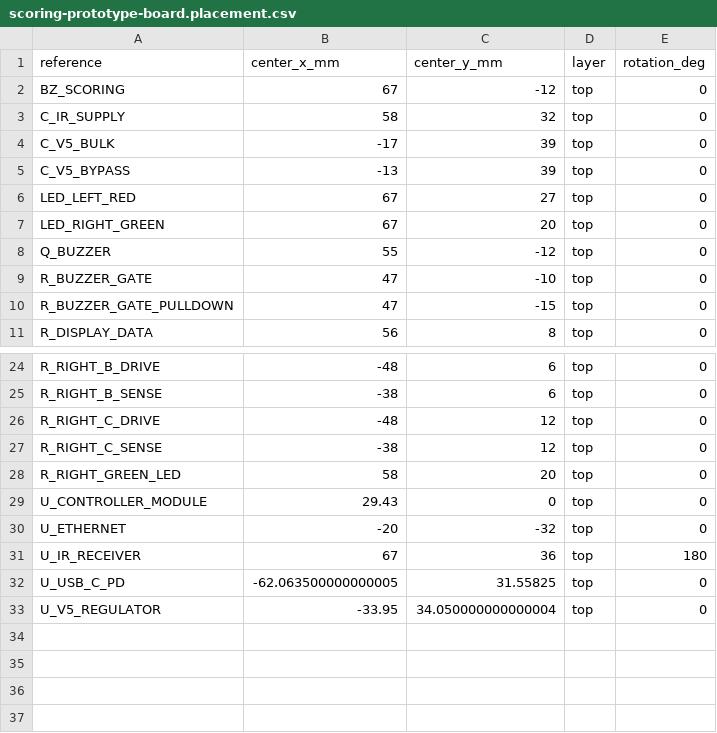
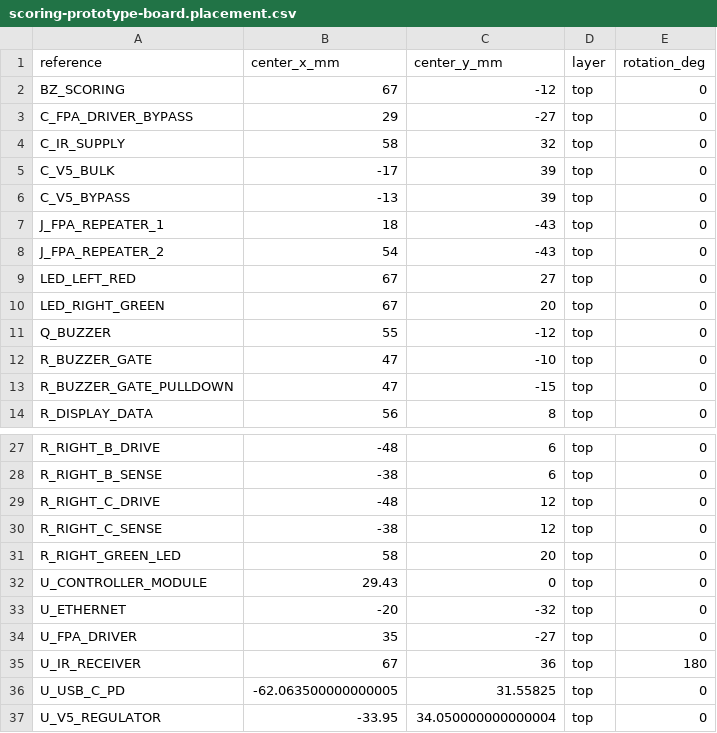
Before and after one commit to AndrewCraswell/agency, a CSV file: packages/scoring-circuit/pcb/scoring-prototype-board.placement.csv, drawn as a sheet; only a part is shown, gaps mark what is left out.

Commit message:
feat(scoring-circuit): add repeater outputs

```diff
--- a/packages/scoring-circuit/pcb/scoring-prototype-board.placement.csv
+++ b/packages/scoring-circuit/pcb/scoring-prototype-board.placement.csv
@@ -2,2 +2,3 @@
 "BZ_SCORING","67","-12","top","0"
+"C_FPA_DRIVER_BYPASS","29","-27","top","0"
 "C_IR_SUPPLY","58","32","top","0"
@@ -5,2 +6,4 @@
 "C_V5_BYPASS","-13","39","top","0"
+"J_FPA_REPEATER_1","18","-43","top","0"
+"J_FPA_REPEATER_2","54","-43","top","0"
 "LED_LEFT_RED","67","27","top","0"
@@ -30,2 +33,3 @@
 "U_ETHERNET","-20","-32","top","0"
+"U_FPA_DRIVER","35","-27","top","0"
 "U_IR_RECEIVER","67","36","top","180"
```
Also changed, not shown: packages/scoring-circuit/pcb/scoring-prototype-board.bom.csv, 24 other files.
